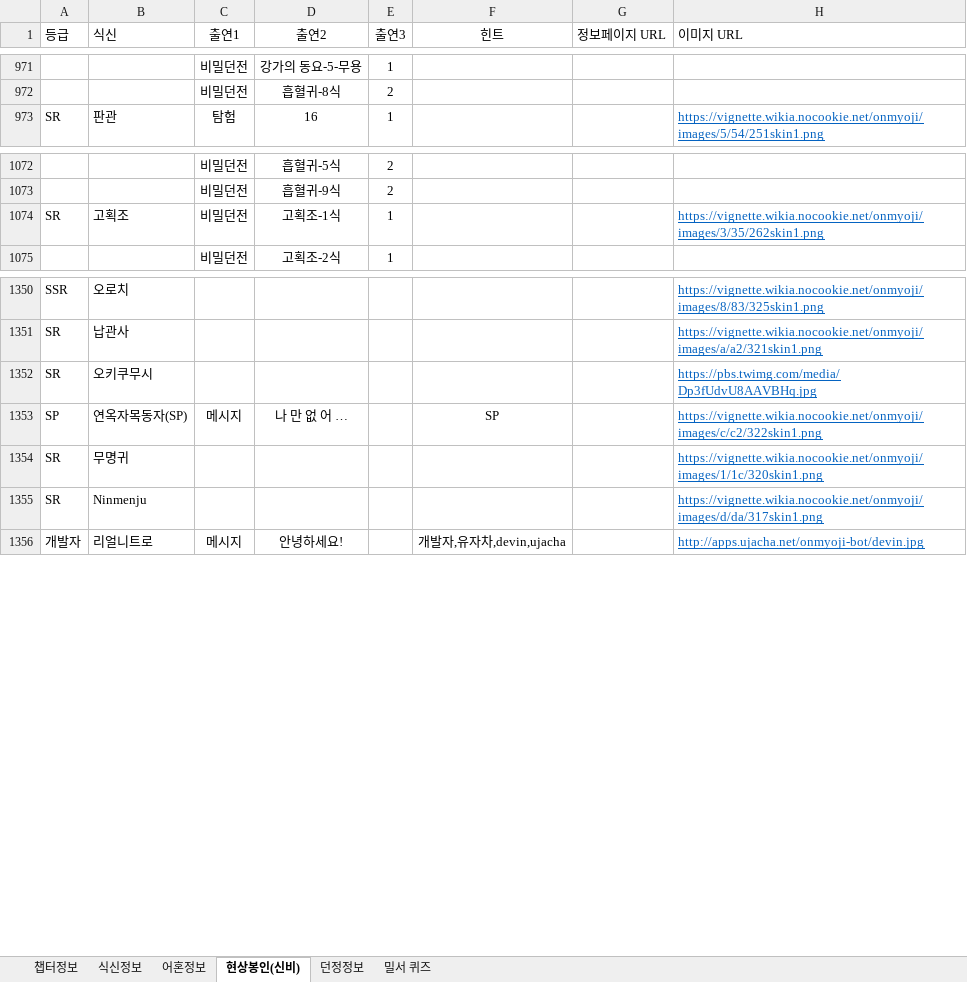
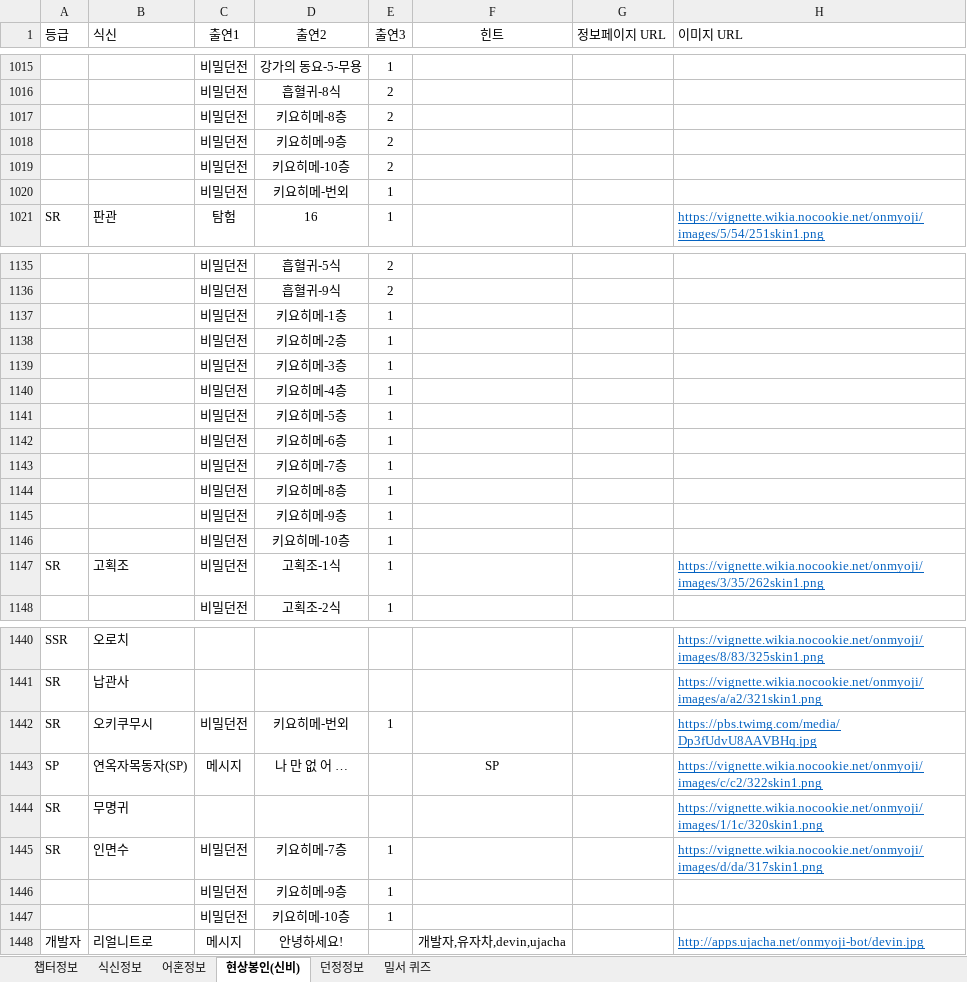
Before and after one commit to devin-sh-kim/onmyoji-bot, an Excel workbook: src/main/resources/onmyoji.xlsx, sheet 현상봉인(신비), drawn as a sheet; only a part is shown, gaps mark what is left out; values as stored, in another font and other column widths than the file's, no borders; conditional formats not drawn; addresses are those after the commit; the diff covers the shown part only; the diff names each change by its address in the sheet, - before the commit and + after, or states it on an @@ line.

Commit message:
update data

```diff
--- a/src/main/resources/onmyoji.xlsx (sheet 현상봉인(신비))
+++ b/src/main/resources/onmyoji.xlsx (sheet 현상봉인(신비))
+row 1017:  |  | 비밀던전 | 키요히메-8층 | 2
+row 1018:  |  | 비밀던전 | 키요히메-9층 | 2
+row 1019:  |  | 비밀던전 | 키요히메-10층 | 2
+row 1020:  |  | 비밀던전 | 키요히메-번외 | 1
+row 1137:  |  | 비밀던전 | 키요히메-1층 | 1
+row 1138:  |  | 비밀던전 | 키요히메-2층 | 1
+row 1139:  |  | 비밀던전 | 키요히메-3층 | 1
+row 1140:  |  | 비밀던전 | 키요히메-4층 | 1
+row 1141:  |  | 비밀던전 | 키요히메-5층 | 1
+row 1142:  |  | 비밀던전 | 키요히메-6층 | 1
+row 1143:  |  | 비밀던전 | 키요히메-7층 | 1
+row 1144:  |  | 비밀던전 | 키요히메-8층 | 1
+row 1145:  |  | 비밀던전 | 키요히메-9층 | 1
+row 1146:  |  | 비밀던전 | 키요히메-10층 | 1
-C1442 (출연1): (empty)
+C1442 (출연1): 비밀던전
-D1442 (출연2): (empty)
+D1442 (출연2): 키요히메-번외
-E1442 (출연3): (empty)
+E1442 (출연3): 1
-B1445 (식신): Ninmenju
+B1445 (식신): 인면수
-C1445 (출연1): (empty)
+C1445 (출연1): 비밀던전
-D1445 (출연2): (empty)
+D1445 (출연2): 키요히메-7층
-E1445 (출연3): (empty)
+E1445 (출연3): 1
+row 1446:  |  | 비밀던전 | 키요히메-9층 | 1
+row 1447:  |  | 비밀던전 | 키요히메-10층 | 1
```
Also changed, not shown: 76 added rows and 10 edited cells elsewhere in this sheet, sheet 던정정보, formulas that keep their value.
